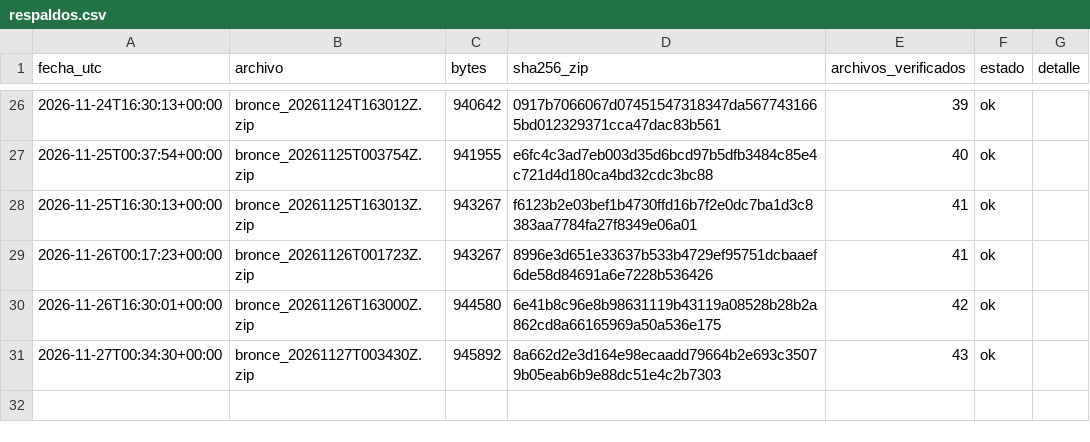
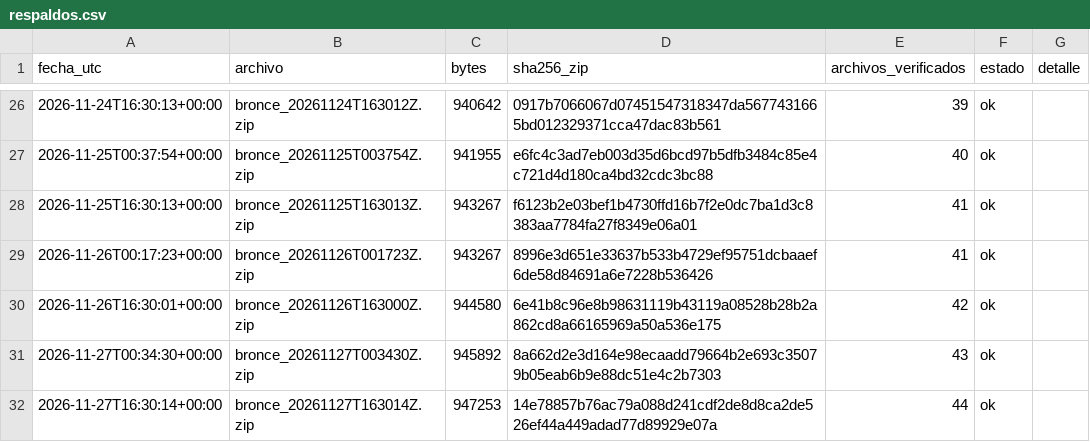
Before and after one commit to carolivettte/tdl-antojo-colima, a CSV file: data/bitacora/respaldos.csv, drawn as a sheet; only a part is shown, gaps mark what is left out.

```diff
--- a/data/bitacora/respaldos.csv
+++ b/data/bitacora/respaldos.csv
@@ -31 +31,2 @@ fecha_utc,archivo,bytes,sha256_zip,archivos_verificados,estado,detalle
 2026-11-27T00:34:30+00:00,bronce_20261127T003430Z.zip,945892,8a662d2e3d164e98ecaadd79664b2e693c35079b05eab6b9e88dc51e4c2b7303,43,ok,
+2026-11-27T16:30:14+00:00,bronce_20261127T163014Z.zip,947253,14e78857b76ac79a088d241cdf2de8d8ca2de526ef44a449adad77d89929e07a,44,ok,
```
Also changed, not shown: data/bitacora/ejecuciones.csv, data/bitacora/puerta_calidad.csv, 16 other files.
